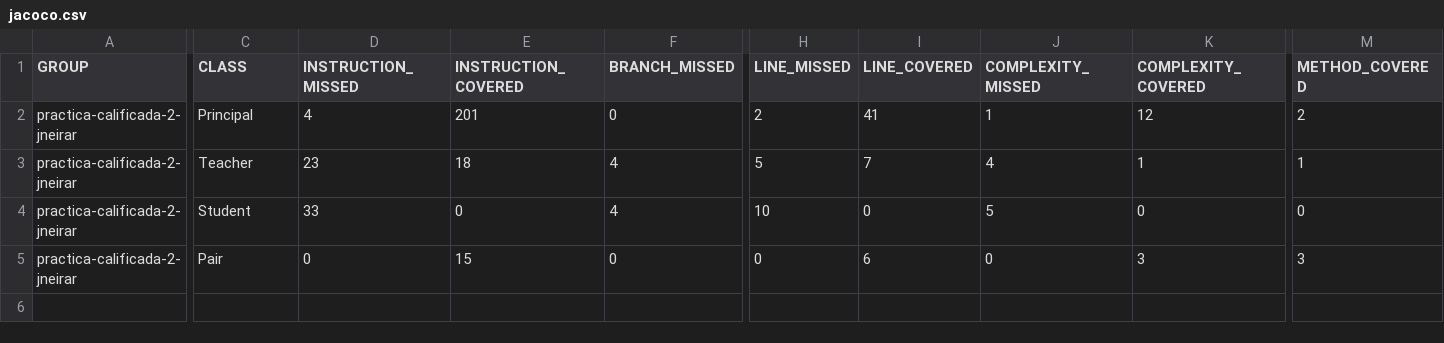
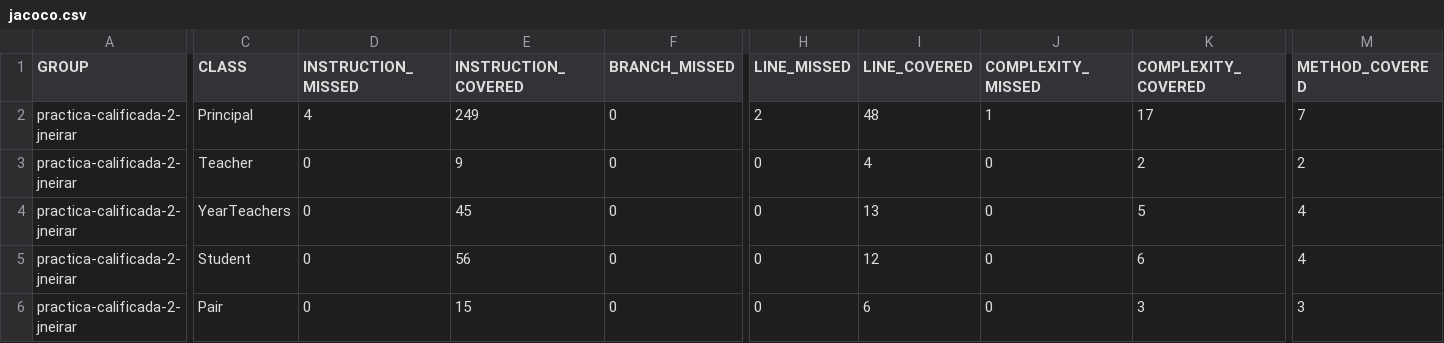
Before and after one commit to UG-Software-Engineering-I-2021-2/practica-calificada-2-jneirar, a CSV file: practica-calificada-2-jneirar/target/site/jacoco/jacoco.csv, drawn as a sheet; only a part is shown, gaps mark what is left out; addresses are those after the commit; rows hold the shown columns only; the diff covers the shown part only; the diff names each change by its address in the sheet, - before the commit and + after, or states it on an @@ line.

Commit message:
Change typo

```diff
--- a/practica-calificada-2-jneirar/target/site/jacoco/jacoco.csv
+++ b/practica-calificada-2-jneirar/target/site/jacoco/jacoco.csv
-E2 (INSTRUCTION_COVERED): 201
+E2 (INSTRUCTION_COVERED): 249
-I2 (LINE_COVERED): 41
+I2 (LINE_COVERED): 48
-K2 (COMPLEXITY_COVERED): 12
+K2 (COMPLEXITY_COVERED): 17
-M2 (METHOD_COVERED): 2
+M2 (METHOD_COVERED): 7
-D3 (INSTRUCTION_MISSED): 23
+D3 (INSTRUCTION_MISSED): 0
-E3 (INSTRUCTION_COVERED): 18
+E3 (INSTRUCTION_COVERED): 9
-F3 (BRANCH_MISSED): 4
+F3 (BRANCH_MISSED): 0
-H3 (LINE_MISSED): 5
+H3 (LINE_MISSED): 0
-I3 (LINE_COVERED): 7
+I3 (LINE_COVERED): 4
-J3 (COMPLEXITY_MISSED): 4
+J3 (COMPLEXITY_MISSED): 0
-K3 (COMPLEXITY_COVERED): 1
+K3 (COMPLEXITY_COVERED): 2
-M3 (METHOD_COVERED): 1
+M3 (METHOD_COVERED): 2
+row 4: practica-calificada-2-jneirar | YearTeachers | 0 | 45 | 0 | 0 | 13 | 0 | 5 | 4
-D5 (INSTRUCTION_MISSED): 33
+D5 (INSTRUCTION_MISSED): 0
-E5 (INSTRUCTION_COVERED): 0
+E5 (INSTRUCTION_COVERED): 56
-F5 (BRANCH_MISSED): 4
+F5 (BRANCH_MISSED): 0
-H5 (LINE_MISSED): 10
+H5 (LINE_MISSED): 0
-I5 (LINE_COVERED): 0
+I5 (LINE_COVERED): 12
-J5 (COMPLEXITY_MISSED): 5
+J5 (COMPLEXITY_MISSED): 0
-K5 (COMPLEXITY_COVERED): 0
+K5 (COMPLEXITY_COVERED): 6
-M5 (METHOD_COVERED): 0
+M5 (METHOD_COVERED): 4
```
Also changed, not shown: 3 edited cells elsewhere in this file, 50 other files.
